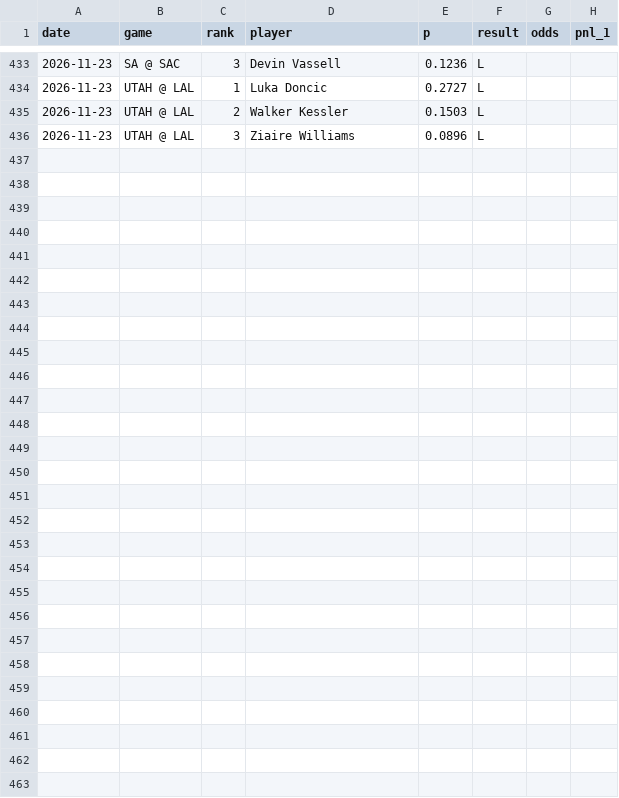
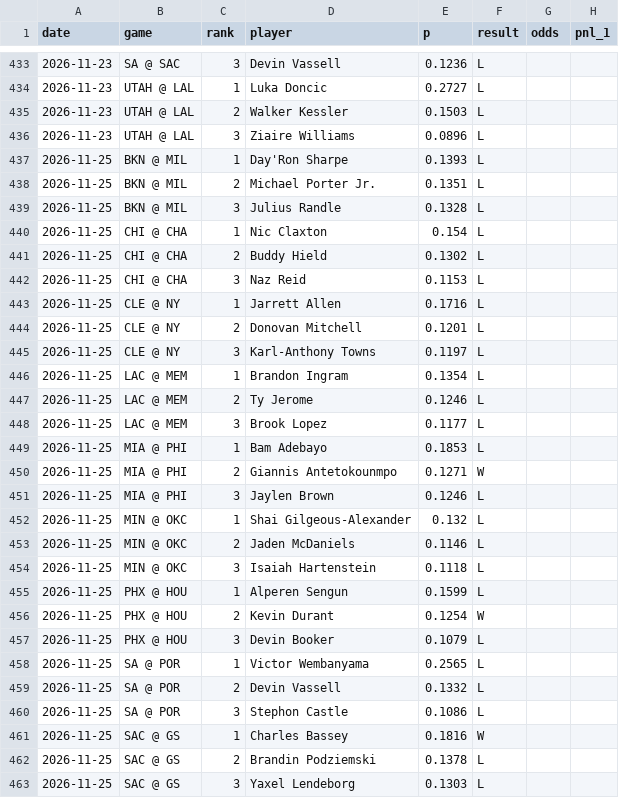
Before and after one commit to babybro652-cmd/Defined-Risk-Trading, a CSV file: analysis/nba/out/top3_log.csv, drawn as a sheet; only a part is shown, gaps mark what is left out.

```diff
--- a/analysis/nba/out/top3_log.csv
+++ b/analysis/nba/out/top3_log.csv
@@ -436 +436,28 @@ date,game,rank,player,p,result,odds,pnl_1
 2026-11-23,UTAH @ LAL,3,Ziaire Williams,0.0896,L,,
+2026-11-25,BKN @ MIL,1,Day'Ron Sharpe,0.1393,L,,
+2026-11-25,BKN @ MIL,2,Michael Porter Jr.,0.1351,L,,
+2026-11-25,BKN @ MIL,3,Julius Randle,0.1328,L,,
+2026-11-25,CHI @ CHA,1,Nic Claxton,0.154,L,,
+2026-11-25,CHI @ CHA,2,Buddy Hield,0.1302,L,,
+2026-11-25,CHI @ CHA,3,Naz Reid,0.1153,L,,
+2026-11-25,CLE @ NY,1,Jarrett Allen,0.1716,L,,
+2026-11-25,CLE @ NY,2,Donovan Mitchell,0.1201,L,,
+2026-11-25,CLE @ NY,3,Karl-Anthony Towns,0.1197,L,,
+2026-11-25,LAC @ MEM,1,Brandon Ingram,0.1354,L,,
+2026-11-25,LAC @ MEM,2,Ty Jerome,0.1246,L,,
+2026-11-25,LAC @ MEM,3,Brook Lopez,0.1177,L,,
+2026-11-25,MIA @ PHI,1,Bam Adebayo,0.1853,L,,
+2026-11-25,MIA @ PHI,2,Giannis Antetokounmpo,0.1271,W,,
+2026-11-25,MIA @ PHI,3,Jaylen Brown,0.1246,L,,
+2026-11-25,MIN @ OKC,1,Shai Gilgeous-Alexander,0.132,L,,
+2026-11-25,MIN @ OKC,2,Jaden McDaniels,0.1146,L,,
+2026-11-25,MIN @ OKC,3,Isaiah Hartenstein,0.1118,L,,
+2026-11-25,PHX @ HOU,1,Alperen Sengun,0.1599,L,,
+2026-11-25,PHX @ HOU,2,Kevin Durant,0.1254,W,,
+2026-11-25,PHX @ HOU,3,Devin Booker,0.1079,L,,
+2026-11-25,SA @ POR,1,Victor Wembanyama,0.2565,L,,
+2026-11-25,SA @ POR,2,Devin Vassell,0.1332,L,,
+2026-11-25,SA @ POR,3,Stephon Castle,0.1086,L,,
+2026-11-25,SAC @ GS,1,Charles Bassey,0.1816,W,,
+2026-11-25,SAC @ GS,2,Brandin Podziemski,0.1378,L,,
+2026-11-25,SAC @ GS,3,Yaxel Lendeborg,0.1303,L,,
```
Also changed, not shown: analysis/first_events/log.csv, analysis/nba/out/hotcold_players.csv, 13 other files.
